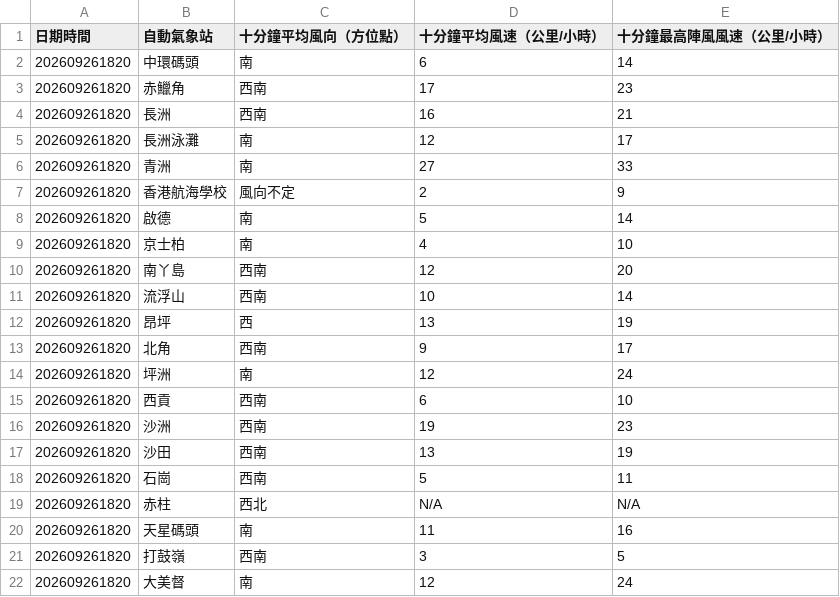
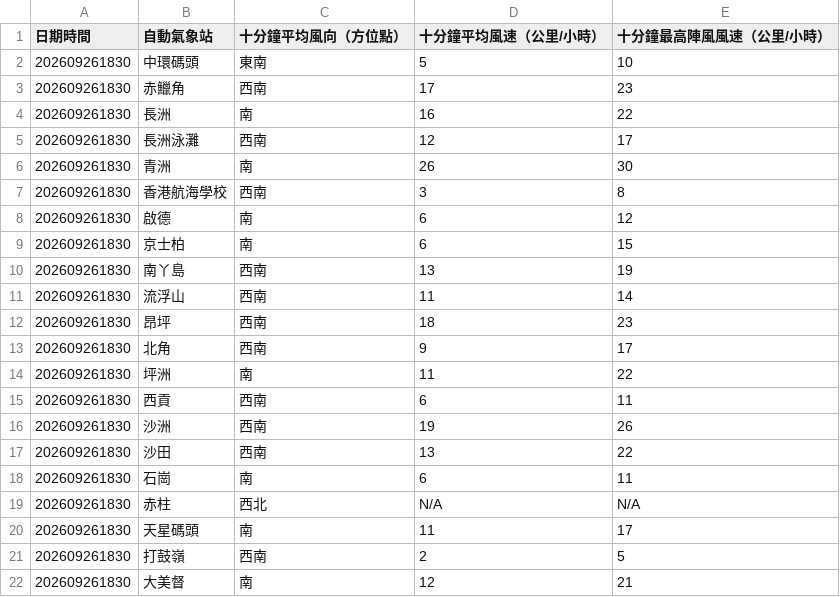
Before and after one commit to dannytcchan00/0Data, a CSV file: data/wind_data.csv, drawn as a sheet; only a part is shown; the diff covers the shown part only.

```diff
--- a/data/wind_data.csv
+++ b/data/wind_data.csv
@@ -1,22 +1,22 @@
 日期時間,自動氣象站,十分鐘平均風向（方位點）,十分鐘平均風速（公里/小時）,十分鐘最高陣風風速（公里/小時）
-202609261820,中環碼頭,南,6,14
-202609261820,赤鱲角,西南,17,23
-202609261820,長洲,西南,16,21
-202609261820,長洲泳灘,南,12,17
-202609261820,青洲,南,27,33
-202609261820,香港航海學校,風向不定,2,9
-202609261820,啟德,南,5,14
-202609261820,京士柏,南,4,10
-202609261820,南丫島,西南,12,20
-202609261820,流浮山,西南,10,14
-202609261820,昂坪,西,13,19
-202609261820,北角,西南,9,17
-202609261820,坪洲,南,12,24
-202609261820,西貢,西南,6,10
-202609261820,沙洲,西南,19,23
-202609261820,沙田,西南,13,19
-202609261820,石崗,西南,5,11
-202609261820,赤柱,西北,N/A,N/A
-202609261820,天星碼頭,南,11,16
-202609261820,打鼓嶺,西南,3,5
-202609261820,大美督,南,12,24
+202609261830,中環碼頭,東南,5,10
+202609261830,赤鱲角,西南,17,23
+202609261830,長洲,南,16,22
+202609261830,長洲泳灘,西南,12,17
+202609261830,青洲,南,26,30
+202609261830,香港航海學校,西南,3,8
+202609261830,啟德,南,6,12
+202609261830,京士柏,南,6,15
+202609261830,南丫島,西南,13,19
+202609261830,流浮山,西南,11,14
+202609261830,昂坪,西南,18,23
+202609261830,北角,西南,9,17
+202609261830,坪洲,南,11,22
+202609261830,西貢,西南,6,11
+202609261830,沙洲,西南,19,26
+202609261830,沙田,西南,13,22
+202609261830,石崗,南,6,11
+202609261830,赤柱,西北,N/A,N/A
+202609261830,天星碼頭,南,11,17
+202609261830,打鼓嶺,西南,2,5
+202609261830,大美督,南,12,21
```
Also changed, not shown: 28 edited cells elsewhere in this file, data/latest_1min_humidity.csv, data/maxmin_data.csv, 6 other files.
